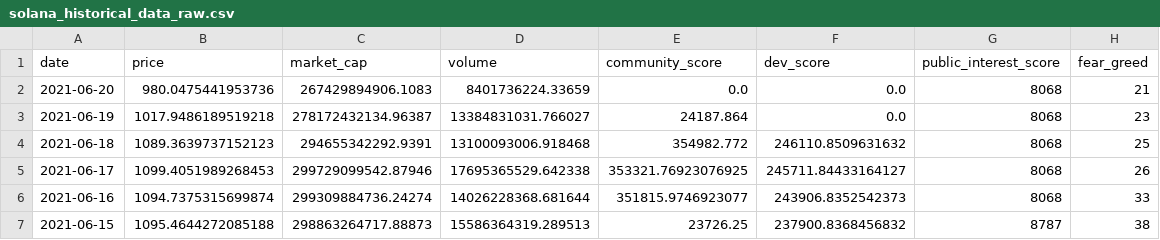
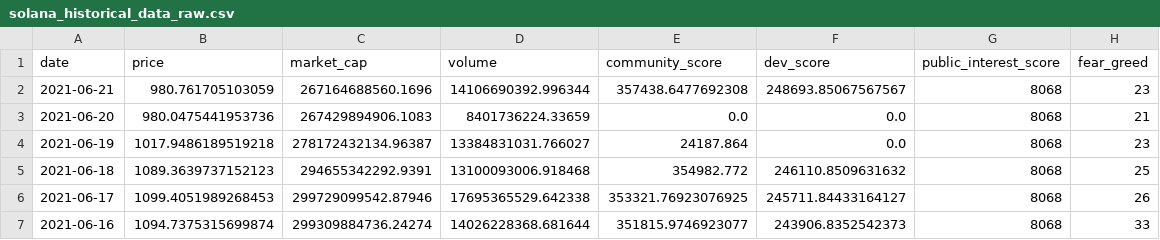
Before and after one commit to ChaosIsHarmony/Investment, a CSV file: datasets/raw/solana_historical_data_raw.csv, drawn as a sheet; only a part is shown; the shorter side is filled out with more unchanged rows.

```diff
--- a/datasets/raw/solana_historical_data_raw.csv
+++ b/datasets/raw/solana_historical_data_raw.csv
@@ -1,2 +1,3 @@
 date,price,market_cap,volume,community_score,dev_score,public_interest_score,fear_greed
+2021-06-21,980.761705103059,267164688560.1696,14106690392.996344,357438.6477692308,248693.85067567567,8068,23
 2021-06-20,980.0475441953736,267429894906.1083,8401736224.33659,0.0,0.0,8068,21
```
Also changed, not shown: datasets/raw/algorand_historical_data_raw.csv, datasets/raw/cardano_historical_data_raw.csv, 22 other files.
